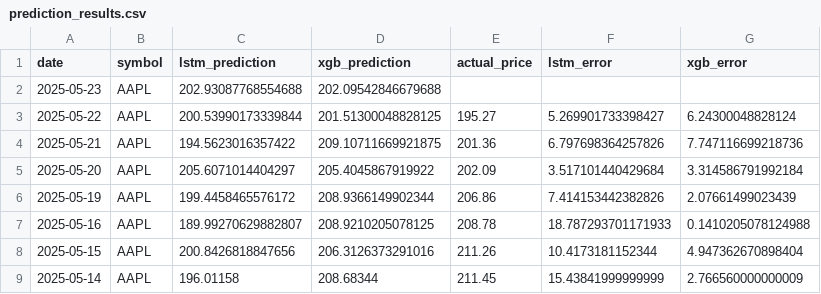
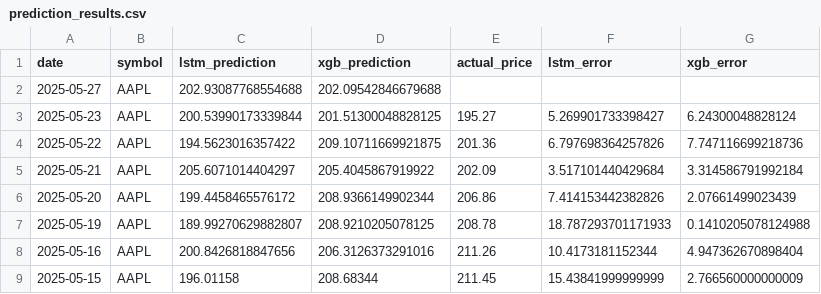
Before and after one commit to pankitthakkar/stock-price-predictor, a CSV file: prediction_results.csv, drawn as a sheet.

Commit message:
Modified the date structure so that the new rows will show the next day's date and modifed the script to not proceed with model training if the markets are closed for the day e.g. Markets will be closed for Memorial Day tomorrow.

```diff
--- a/prediction_results.csv
+++ b/prediction_results.csv
@@ -1,9 +1,9 @@
 date,symbol,lstm_prediction,xgb_prediction,actual_price,lstm_error,xgb_error
-2025-05-23,AAPL,202.93087768554688,202.09542846679688,,,
-2025-05-22,AAPL,200.53990173339844,201.51300048828125,195.27,5.269901733398427,6.24300048828124
-2025-05-21,AAPL,194.5623016357422,209.10711669921875,201.36,6.797698364257826,7.747116699218736
-2025-05-20,AAPL,205.6071014404297,205.4045867919922,202.09,3.517101440429684,3.314586791992184
-2025-05-19,AAPL,199.4458465576172,208.9366149902344,206.86,7.414153442382826,2.07661499023439
-2025-05-16,AAPL,189.99270629882807,208.9210205078125,208.78,18.787293701171933,0.1410205078124988
-2025-05-15,AAPL,200.8426818847656,206.3126373291016,211.26,10.4173181152344,4.947362670898404
-2025-05-14,AAPL,196.01158,208.68344,211.45,15.43841999999999,2.766560000000009
+2025-05-27,AAPL,202.93087768554688,202.09542846679688,,,
+2025-05-23,AAPL,200.53990173339844,201.51300048828125,195.27,5.269901733398427,6.24300048828124
+2025-05-22,AAPL,194.5623016357422,209.10711669921875,201.36,6.797698364257826,7.747116699218736
+2025-05-21,AAPL,205.6071014404297,205.4045867919922,202.09,3.517101440429684,3.314586791992184
+2025-05-20,AAPL,199.4458465576172,208.9366149902344,206.86,7.414153442382826,2.07661499023439
+2025-05-19,AAPL,189.99270629882807,208.9210205078125,208.78,18.787293701171933,0.1410205078124988
+2025-05-16,AAPL,200.8426818847656,206.3126373291016,211.26,10.4173181152344,4.947362670898404
+2025-05-15,AAPL,196.01158,208.68344,211.45,15.43841999999999,2.766560000000009
```
Also changed, not shown: 4 other files.
